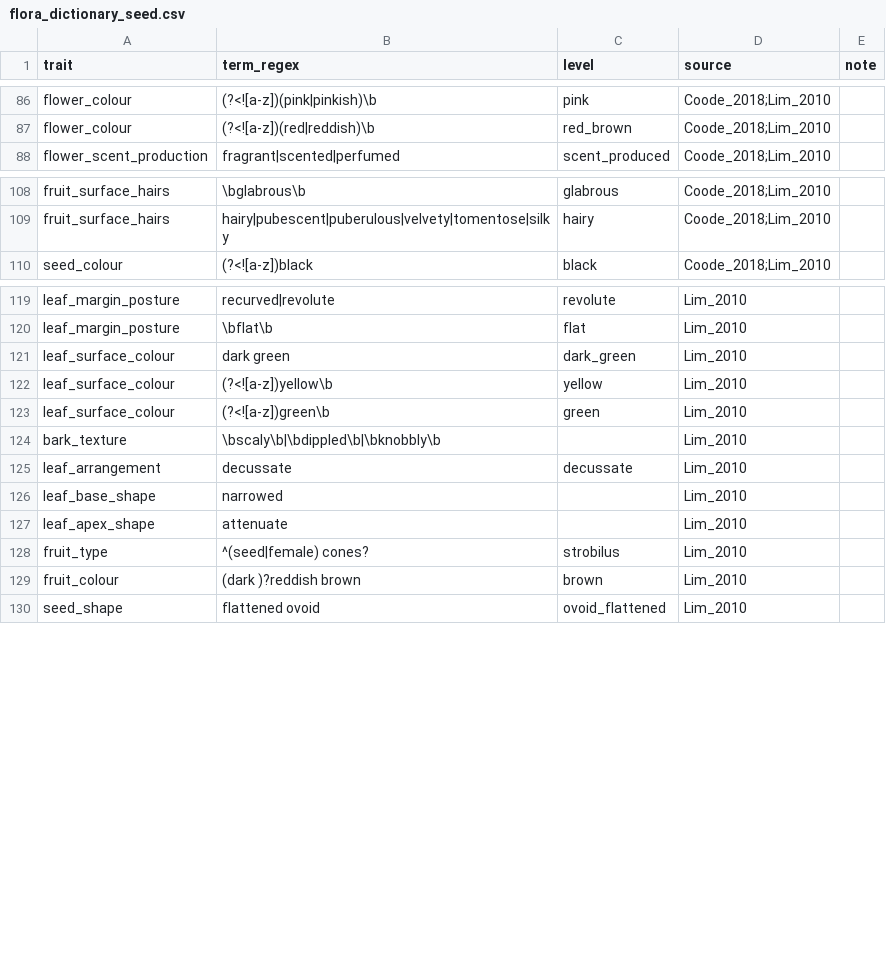
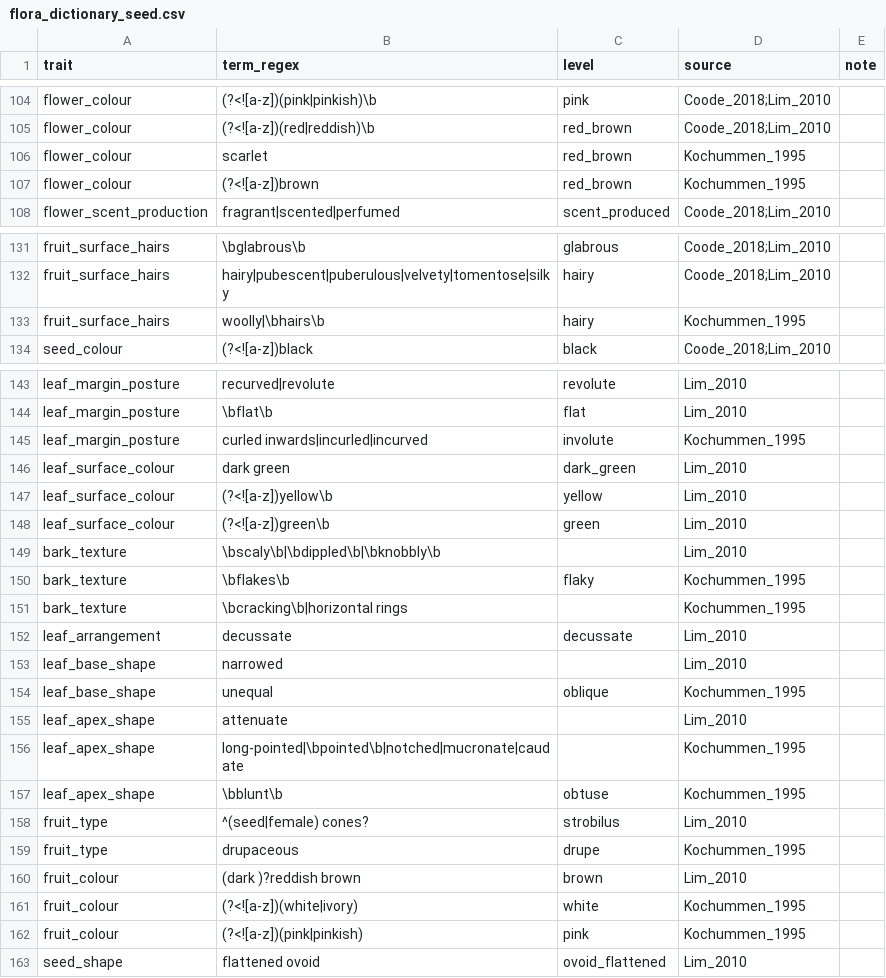
Before and after one commit to hrlai/MYtraits.build, a CSV file: .github/skills/extract-traits-from-floras-my/assets/flora_dictionary_seed.csv, drawn as a sheet; only a part is shown, gaps mark what is left out; the diff covers the shown part only.

```diff
--- a/.github/skills/extract-traits-from-floras-my/assets/flora_dictionary_seed.csv
+++ b/.github/skills/extract-traits-from-floras-my/assets/flora_dictionary_seed.csv
@@ -87,2 +105,4 @@
 "flower_colour","(?<![a-z])(red|reddish)\b","red_brown","Coode_2018;Lim_2010",""
+"flower_colour","scarlet","red_brown","Kochummen_1995",""
+"flower_colour","(?<![a-z])brown","red_brown","Kochummen_1995",""
 "flower_scent_production","fragrant|scented|perfumed","scent_produced","Coode_2018;Lim_2010",""
@@ -109,2 +132,3 @@
 "fruit_surface_hairs","hairy|pubescent|puberulous|velvety|tomentose|silky","hairy","Coode_2018;Lim_2010",""
+"fruit_surface_hairs","woolly|\bhairs\b","hairy","Kochummen_1995",""
 "seed_colour","(?<![a-z])black","black","Coode_2018;Lim_2010",""
@@ -120,2 +144,3 @@
 "leaf_margin_posture","\bflat\b","flat","Lim_2010",""
+"leaf_margin_posture","curled inwards|incurled|incurved","involute","Kochummen_1995",""
 "leaf_surface_colour","dark green","dark_green","Lim_2010",""
@@ -124,7 +149,15 @@
 "bark_texture","\bscaly\b|\bdippled\b|\bknobbly\b","","Lim_2010",""
+"bark_texture","\bflakes\b","flaky","Kochummen_1995",""
+"bark_texture","\bcracking\b|horizontal rings","","Kochummen_1995",""
 "leaf_arrangement","decussate","decussate","Lim_2010",""
 "leaf_base_shape","narrowed","","Lim_2010",""
+"leaf_base_shape","unequal","oblique","Kochummen_1995",""
 "leaf_apex_shape","attenuate","","Lim_2010",""
+"leaf_apex_shape","long-pointed|\bpointed\b|notched|mucronate|caudate","","Kochummen_1995",""
+"leaf_apex_shape","\bblunt\b","obtuse","Kochummen_1995",""
 "fruit_type","^(seed|female) cones?","strobilus","Lim_2010",""
+"fruit_type","drupaceous","drupe","Kochummen_1995",""
 "fruit_colour","(dark )?reddish brown","brown","Lim_2010",""
+"fruit_colour","(?<![a-z])(white|ivory)","white","Kochummen_1995",""
+"fruit_colour","(?<![a-z])(pink|pinkish)","pink","Kochummen_1995",""
 "seed_shape","flattened ovoid","ovoid_flattened","Lim_2010",""
```
Also changed, not shown: 32 added rows elsewhere in this file, 8 other files.
